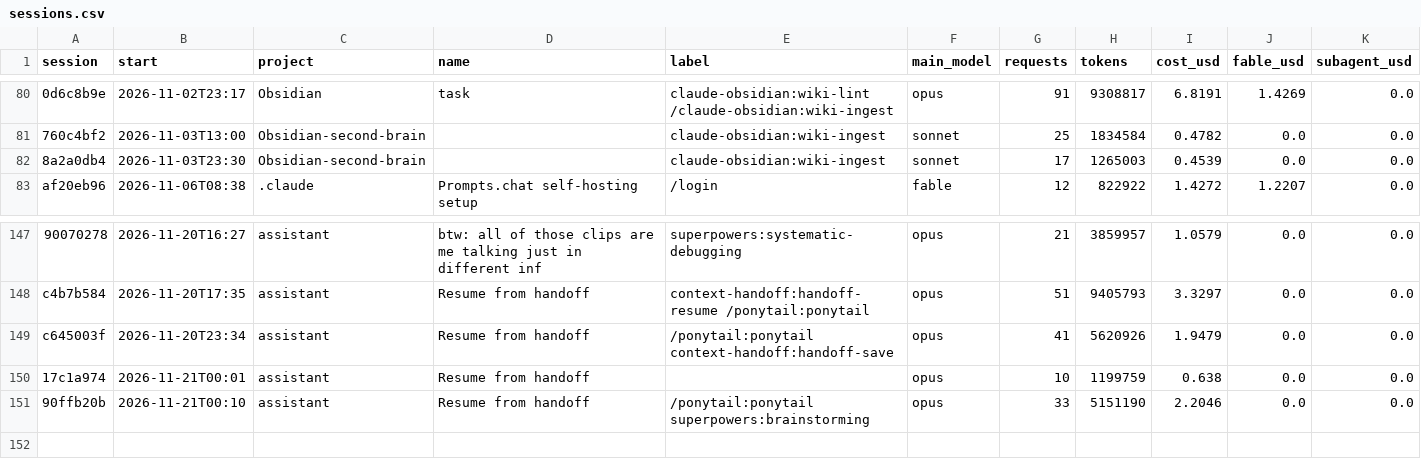
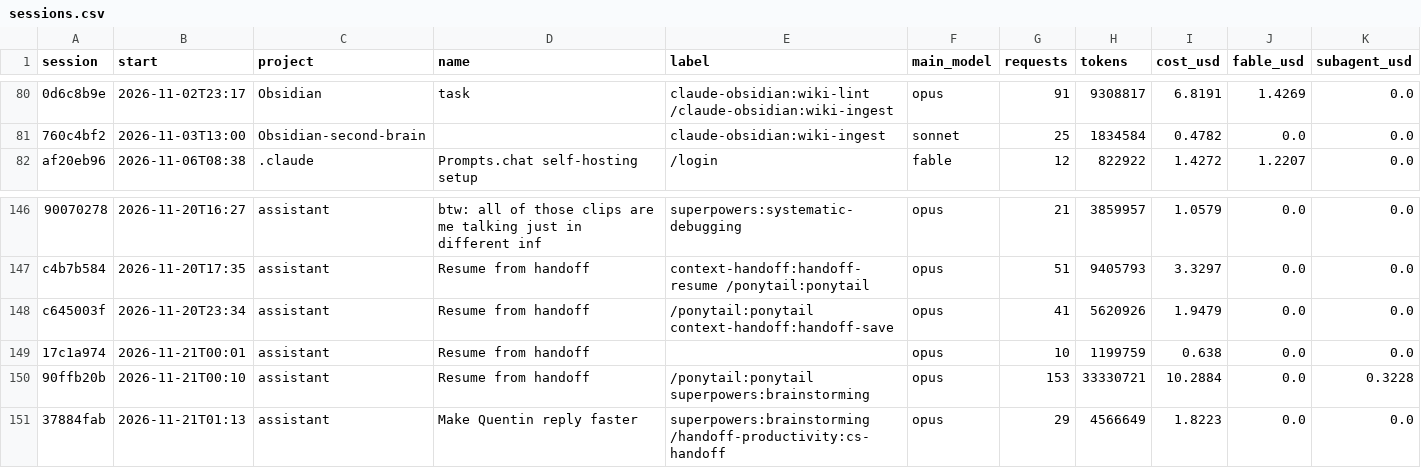
Before and after one commit to Baskers1/claude-usage-data, a CSV file: sessions.csv, drawn as a sheet; only a part is shown, gaps mark what is left out; removed rows and columns are numbered as before the commit, all else as after; the diff names each change by its address in the sheet, - before the commit and + after, or states it on an @@ line.

```diff
--- a/sessions.csv
+++ b/sessions.csv
-row 82: 8a2a0db4 | 2026-11-03T23:30 | Obsidian-second-brain |  | claude-obsidian:wiki-ingest | sonnet | 17 | 1265003 | 0.4539 | 0.0 | 0.0
-G150 (requests): 33
+G150 (requests): 153
-H150 (tokens): 5151190
+H150 (tokens): 33330721
-I150 (cost_usd): 2.2046
+I150 (cost_usd): 10.2884
-K150 (subagent_usd): 0.0
+K150 (subagent_usd): 0.3228
+row 151: 37884fab | 2026-11-21T01:13 | assistant | Make Quentin reply faster | superpowers:brainstorming /handoff-productivity:cs-handoff | opus | 29 | 4566649 | 1.8223 | 0.0 | 0.0
```
Also changed, not shown: usage.csv, 1 other file.
